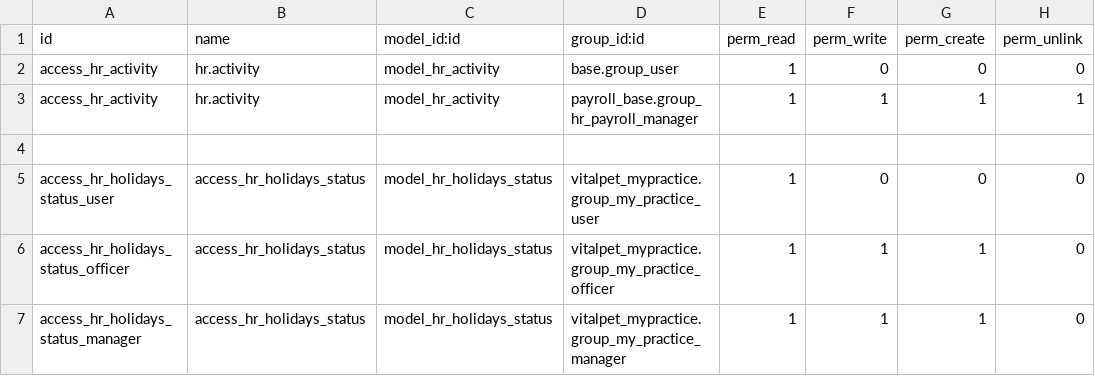
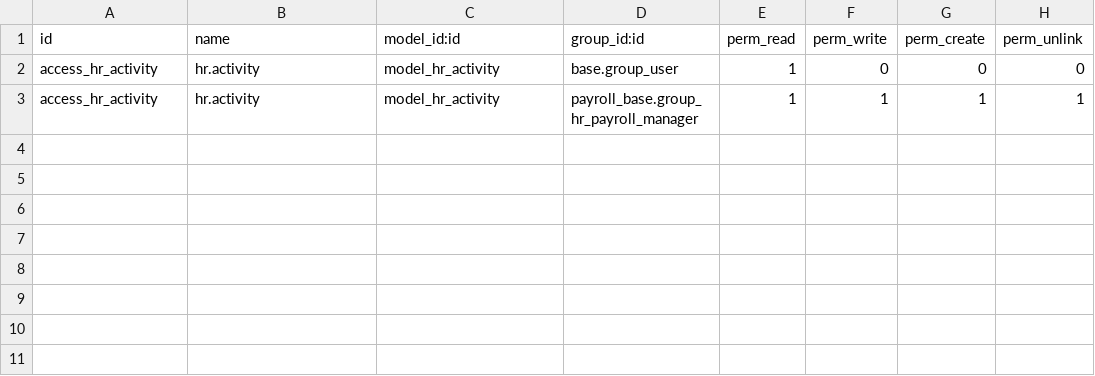
Before and after one commit to ERPLibre/odoo_payroll, a CSV file: payroll_activity/security/ir.model.access.csv, drawn as a sheet; the diff names each change by its address in the sheet, - before the commit and + after, or states it on an @@ line.

Commit message:
Odoo payroll

```diff
--- a/payroll_activity/security/ir.model.access.csv
+++ b/payroll_activity/security/ir.model.access.csv
-row 4: (empty)
-row 5: access_hr_holidays_status_user | access_hr_holidays_status | model_hr_holidays_status | vitalpet_mypractice.group_my_practice_user | 1 | 0 | 0 | 0
-row 6: access_hr_holidays_status_officer | access_hr_holidays_status | model_hr_holidays_status | vitalpet_mypractice.group_my_practice_officer | 1 | 1 | 1 | 0
-row 7: access_hr_holidays_status_manager | access_hr_holidays_status | model_hr_holidays_status | vitalpet_mypractice.group_my_practice_manager | 1 | 1 | 1 | 0
```
Also changed, not shown: 4 other files.
